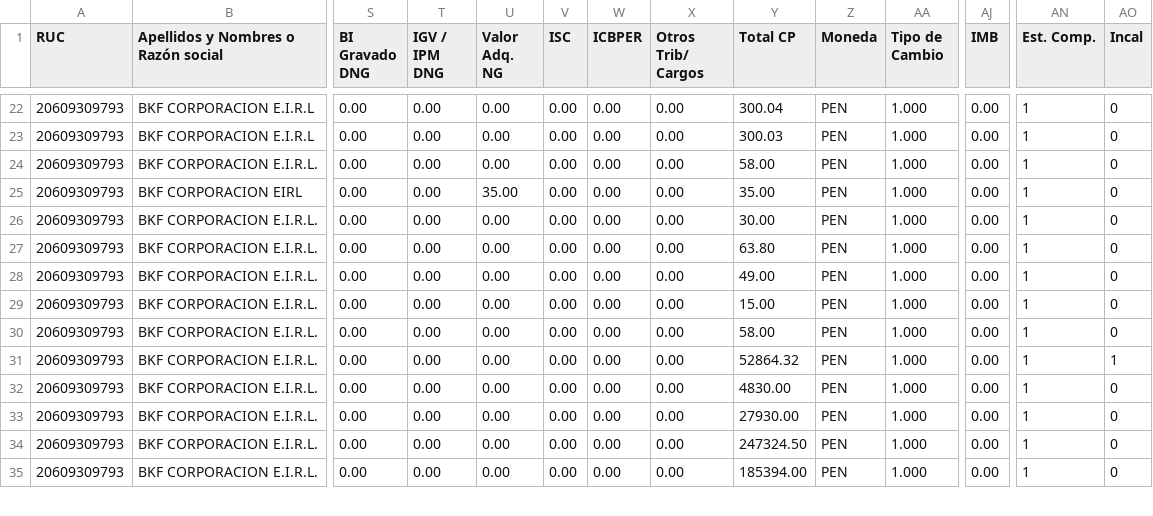
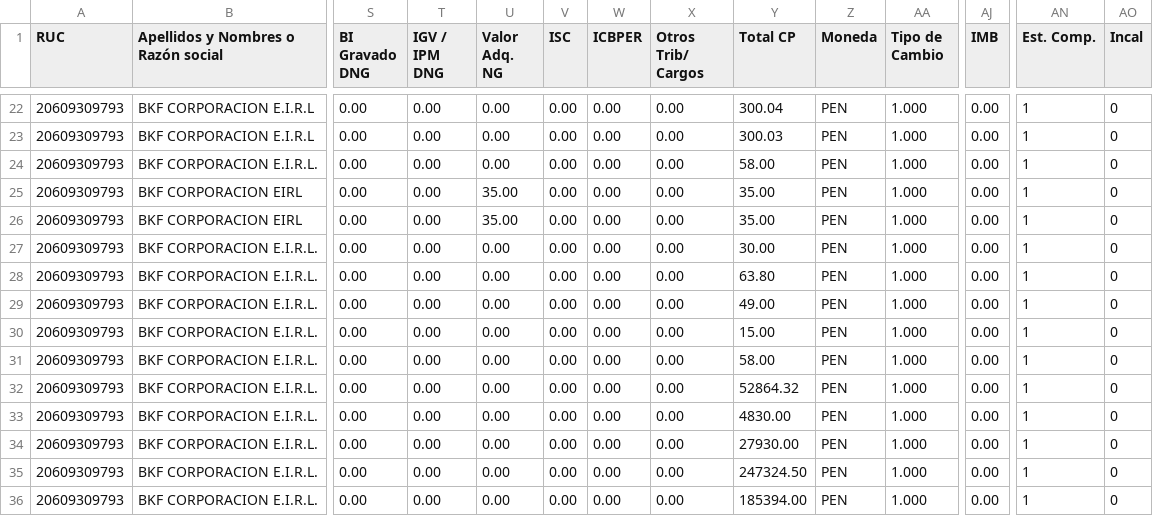
Before and after one commit to Aquivan/Claude, a CSV file: sire/20609309793/historico/202610/reporte_parseado.csv, drawn as a sheet; only a part is shown, gaps mark what is left out; addresses are those after the commit; rows hold the shown columns only; the diff names each change by its address in the sheet, - before the commit and + after, or states it on an @@ line.

```diff
--- a/sire/20609309793/historico/202610/reporte_parseado.csv
+++ b/sire/20609309793/historico/202610/reporte_parseado.csv
+row 26: 20609309793 | BKF CORPORACION EIRL | 0.00 | 0.00 | 35.00 | 0.00 | 0.00 | 0.00 | 35.00 | PEN | 1.000 | 0.00 | 1 | 0
-AO32 (Incal): 1
+AO32 (Incal): 0
```
Also changed, not shown: sire/20609309793/facturas.csv, sire/20609309793/historico/202610/compras_propuesta.csv, 9 other files.
